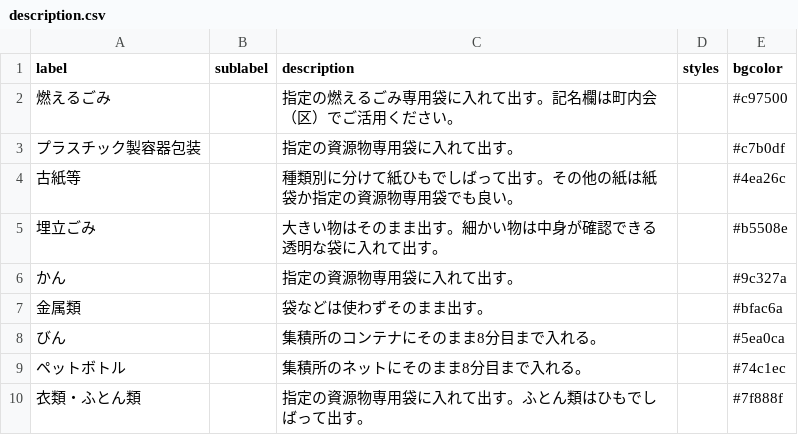
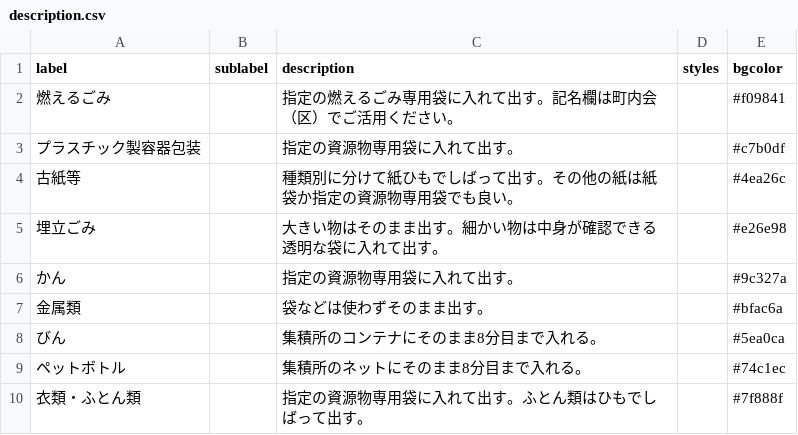
Before and after one commit to codeforkanazawa-org/5374, a CSV file: data/description.csv, drawn as a sheet.

```diff
--- a/data/description.csv
+++ b/data/description.csv
@@ -1,6 +1,6 @@
 label,sublabel,description,styles,bgcolor
-燃えるごみ,,指定の燃えるごみ専用袋に入れて出す。記名欄は町内会（区）でご活用ください。,,#c97500
+燃えるごみ,,指定の燃えるごみ専用袋に入れて出す。記名欄は町内会（区）でご活用ください。,,#f09841
 プラスチック製容器包装,,指定の資源物専用袋に入れて出す。,,#c7b0df
 古紙等,,種類別に分けて紙ひもでしばって出す。その他の紙は紙袋か指定の資源物専用袋でも良い。,,#4ea26c
-埋立ごみ,,大きい物はそのまま出す。細かい物は中身が確認できる透明な袋に入れて出す。,,#b5508e
+埋立ごみ,,大きい物はそのまま出す。細かい物は中身が確認できる透明な袋に入れて出す。,,#e26e98
 かん,,指定の資源物専用袋に入れて出す。,,#9c327a
```
Also changed, not shown: data/target.csv, 3 other files.
